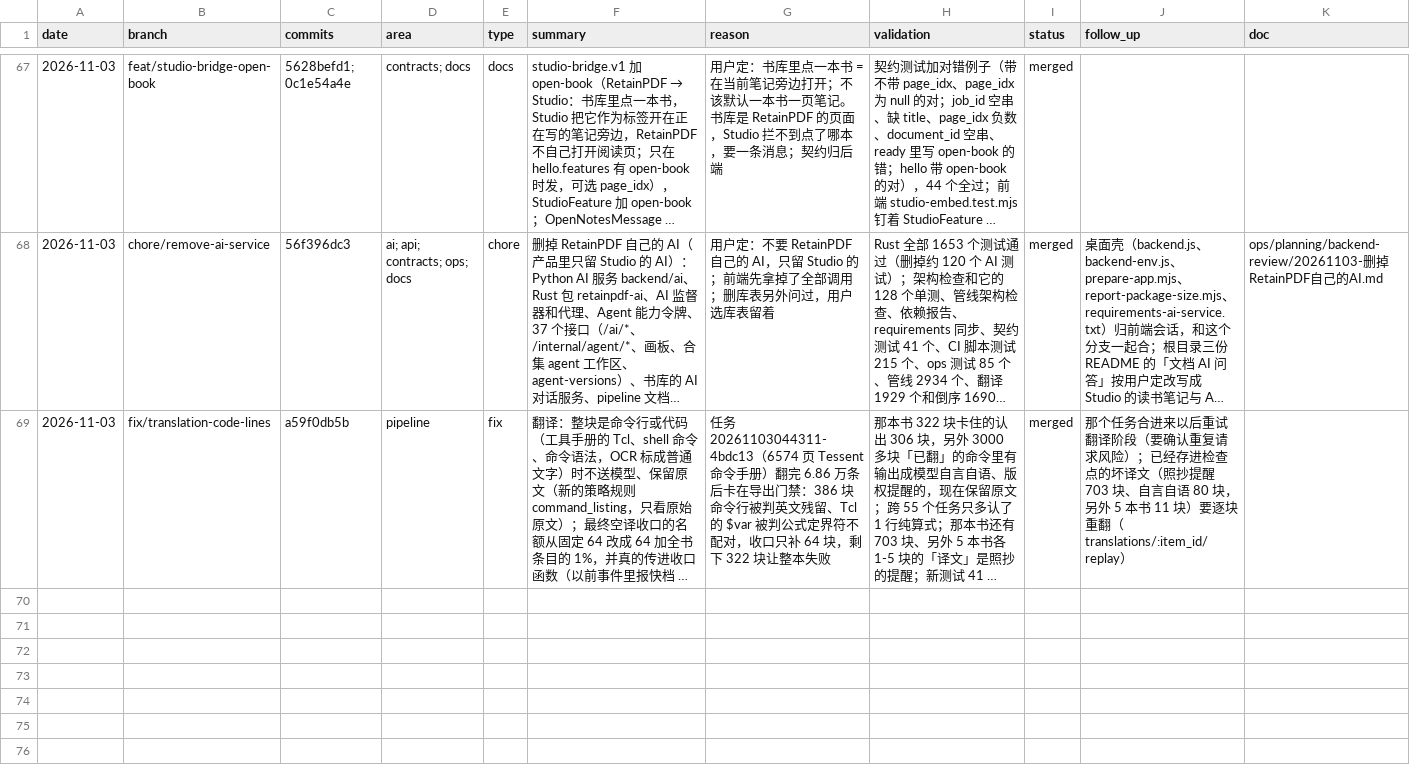
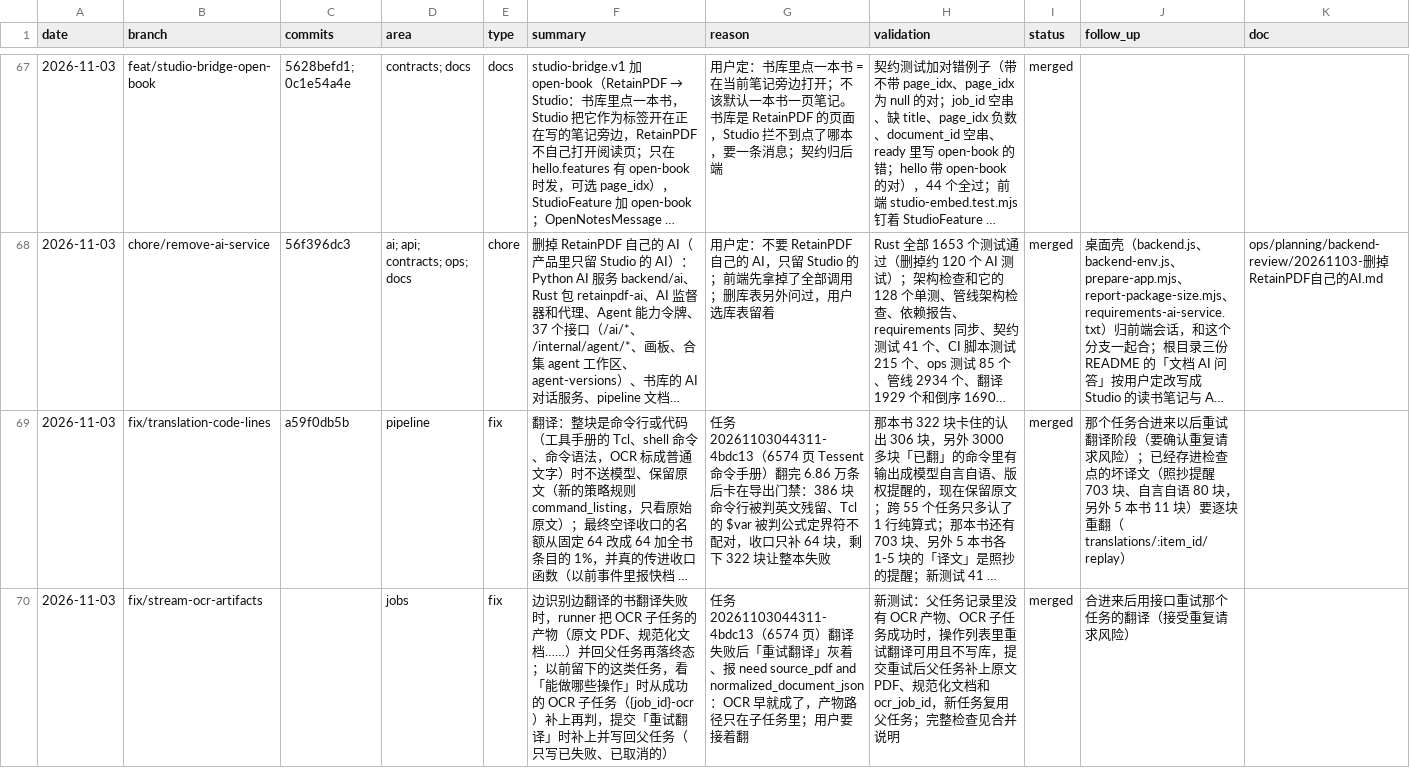
Before and after one commit to wxyhgk/retain-pdf, a CSV file: docs/ops/devlog/2026-11.csv, drawn as a sheet; only a part is shown, gaps mark what is left out; long unchanged cells end in …; the diff names each change by its address in the sheet, - before the commit and + after, or states it on an @@ line.

```diff
--- a/docs/ops/devlog/2026-11.csv
+++ b/docs/ops/devlog/2026-11.csv
+row 70: 2026-11-03 | fix/stream-ocr-artifacts |  | jobs | fix | 边识别边翻译的书翻译失败时，runner 把 OCR 子任务的产物（原文 PDF、规范化文档……）并回父任务再落终态；以前留下的这类任务，看「能做哪些操作」时从成功的 OCR 子任务（{job_id}-ocr）补上再判，提交「重试翻译」时补上并写回父任务（只写已失败、已取消的） | 任务 20261103044311-4bdc13（6574 页）翻译失败后「重试翻译」灰着、报 need source_pdf and normalized_document_json：OCR 早就成了，产物路径只在子任务里；用户要接着翻 | 新测试：父任务记录里没有 OCR 产物、OCR 子任务成功时，操作列表里重试翻译可用且不写库，提交重试后父任务补上原文 PDF、规范化文档和 ocr_job_id，新任务复用父任务；完整检查见合并说明 | merged | 合进来后用接口重试那个任务的翻译（接受重复请求风险）
```
Also changed, not shown: 6 other files.
